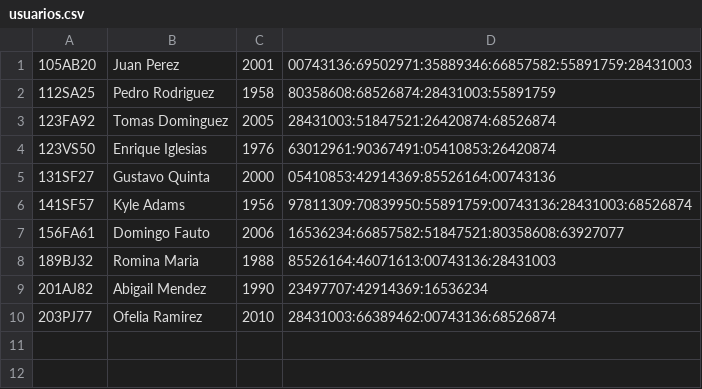
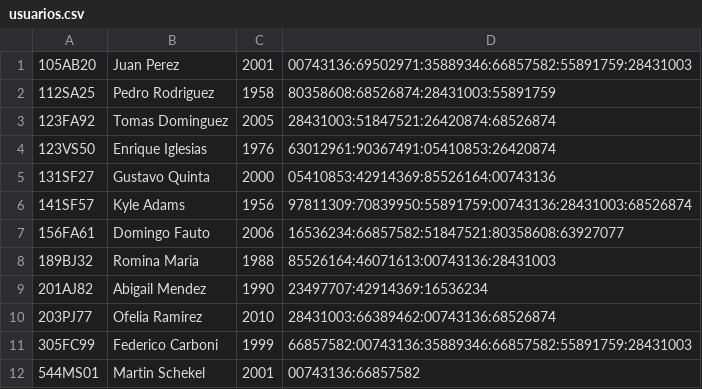
Before and after one commit to fedecarboni7/algoritmos_y_programacion_1, a CSV file: algoritmos y programacion I/tp netflip/archivos/usuarios.csv, drawn as a sheet.

```diff
--- a/algoritmos y programacion I/tp netflip/archivos/usuarios.csv
+++ b/algoritmos y programacion I/tp netflip/archivos/usuarios.csv
@@ -10 +10,3 @@
 203PJ77,Ofelia Ramirez,2010,28431003:66389462:00743136:68526874
+305FC99,Federico Carboni,1999,66857582:00743136:35889346:66857582:55891759:28431003
+544MS01,Martin Schekel,2001,00743136:66857582
```
Also changed, not shown: 2 other files.
